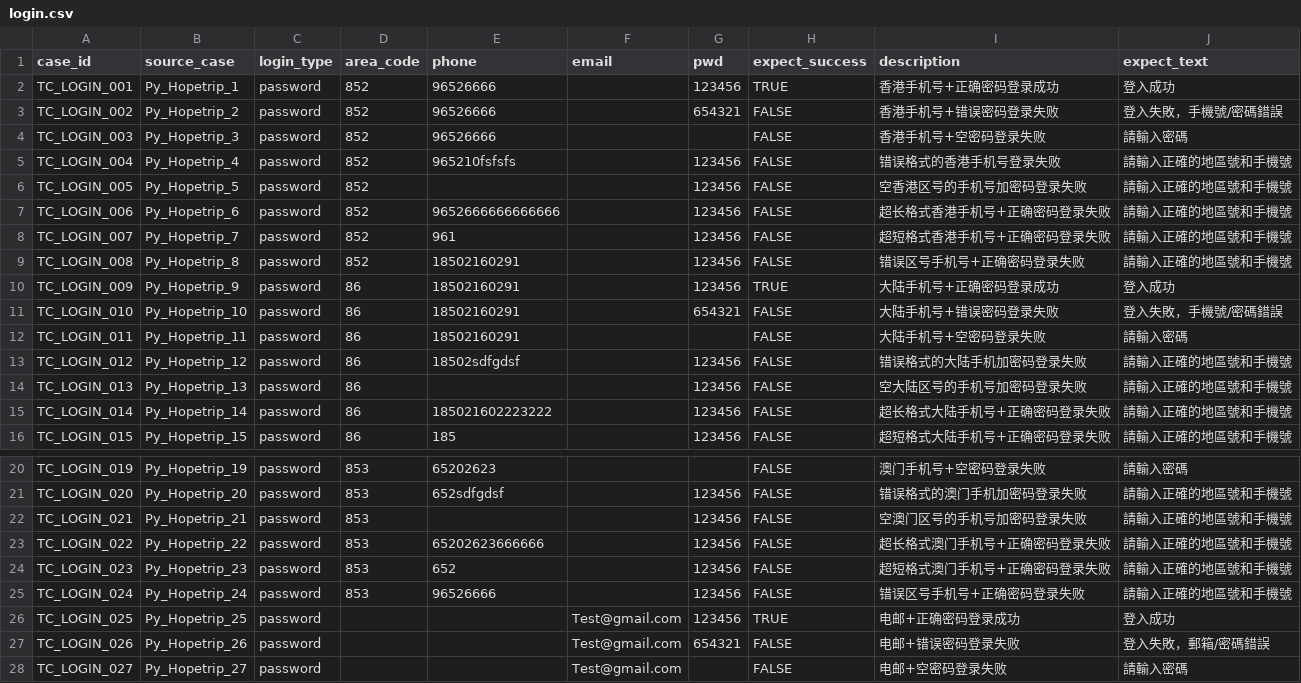
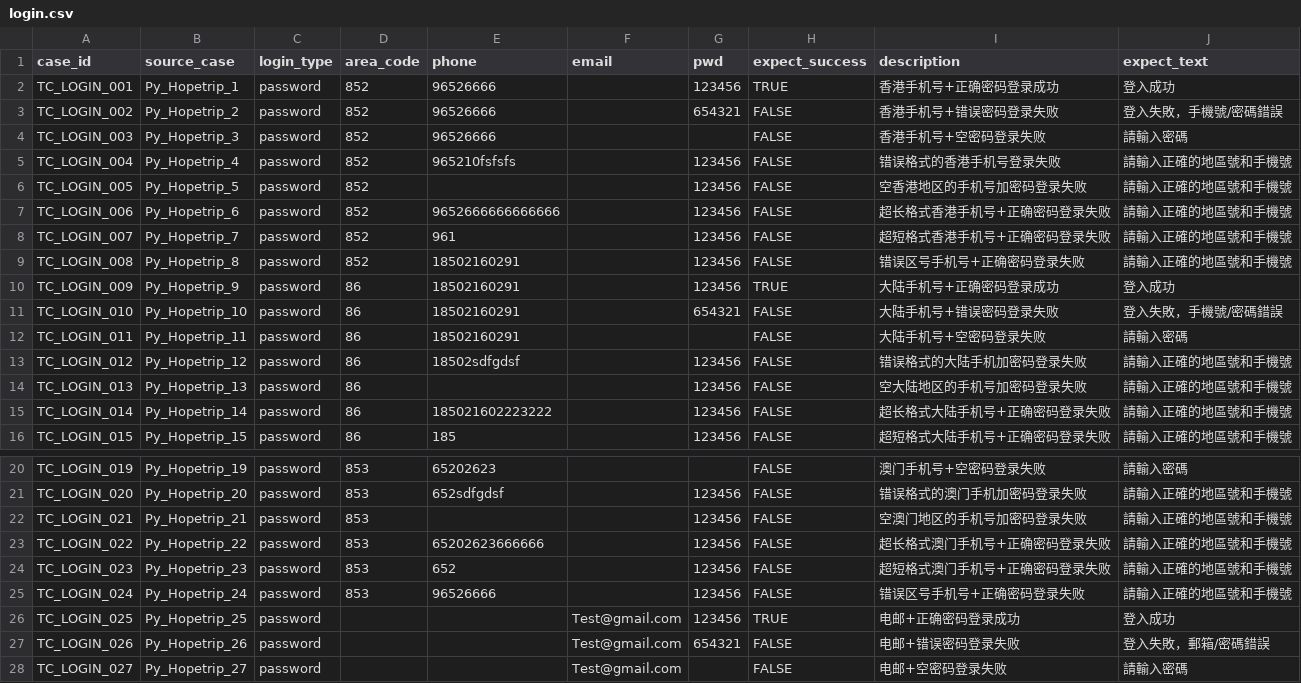
Before and after one commit to Xiaomingxin520/selenium-Pycharm-Projects, a CSV file: data/login.csv, drawn as a sheet; only a part is shown, gaps mark what is left out.

```diff
--- a/data/login.csv
+++ b/data/login.csv
@@ -5,3 +5,3 @@ TC_LOGIN_003,Py_Hopetrip_3,password,852,96526666,,,FALSE,香港手机号+空密
 TC_LOGIN_004,Py_Hopetrip_4,password,852,965210fsfsfs,,123456,FALSE,错误格式的香港手机号登录失败,請輸入正確的地區號和手機號
-TC_LOGIN_005,Py_Hopetrip_5,password,852,,,123456,FALSE,空香港区号的手机号加密码登录失败,請輸入正確的地區號和手機號
+TC_LOGIN_005,Py_Hopetrip_5,password,852,,,123456,FALSE,空香港地区的手机号加密码登录失败,請輸入正確的地區號和手機號
 TC_LOGIN_006,Py_Hopetrip_6,password,852,9652666666666666,,123456,FALSE,超长格式香港手机号+正确密码登录失败,請輸入正確的地區號和手機號
@@ -13,3 +13,3 @@ TC_LOGIN_011,Py_Hopetrip_11,password,86,18502160291,,,FALSE,大陆手机号+空
 TC_LOGIN_012,Py_Hopetrip_12,password,86,18502sdfgdsf,,123456,FALSE,错误格式的大陆手机加密码登录失败,請輸入正確的地區號和手機號
-TC_LOGIN_013,Py_Hopetrip_13,password,86,,,123456,FALSE,空大陆区号的手机号加密码登录失败,請輸入正確的地區號和手機號
+TC_LOGIN_013,Py_Hopetrip_13,password,86,,,123456,FALSE,空大陆地区的手机号加密码登录失败,請輸入正確的地區號和手機號
 TC_LOGIN_014,Py_Hopetrip_14,password,86,185021602223222,,123456,FALSE,超长格式大陆手机号+正确密码登录失败,請輸入正確的地區號和手機號
@@ -21,3 +21,3 @@ TC_LOGIN_019,Py_Hopetrip_19,password,853,65202623,,,FALSE,澳门手机号+空密
 TC_LOGIN_020,Py_Hopetrip_20,password,853,652sdfgdsf,,123456,FALSE,错误格式的澳门手机加密码登录失败,請輸入正確的地區號和手機號
-TC_LOGIN_021,Py_Hopetrip_21,password,853,,,123456,FALSE,空澳门区号的手机号加密码登录失败,請輸入正確的地區號和手機號
+TC_LOGIN_021,Py_Hopetrip_21,password,853,,,123456,FALSE,空澳门地区的手机号加密码登录失败,請輸入正確的地區號和手機號
 TC_LOGIN_022,Py_Hopetrip_22,password,853,65202623666666,,123456,FALSE,超长格式澳门手机号+正确密码登录失败,請輸入正確的地區號和手機號
```
Also changed, not shown: 3 other files.
